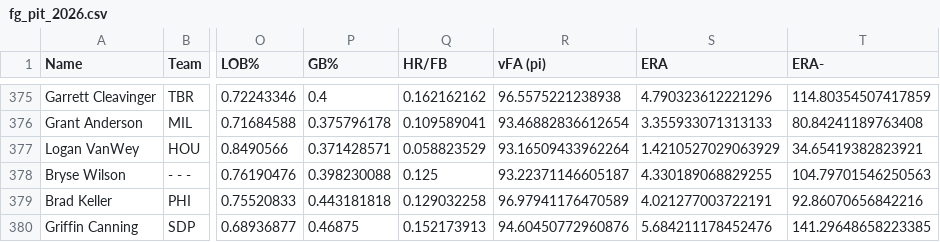
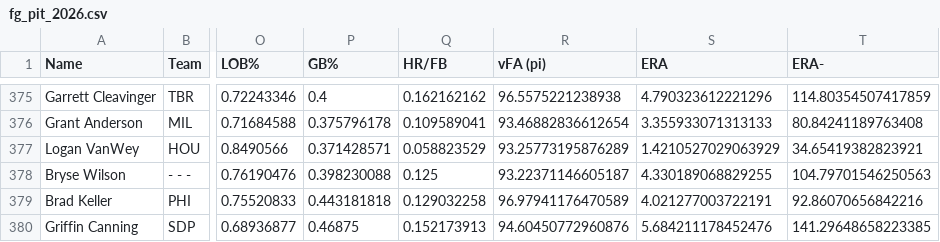
Before and after one commit to jeffwarr4/mlb-awards-predictor, a CSV file: data/raw/fg_exports/fg_pit_2026.csv, drawn as a sheet; only a part is shown, gaps mark what is left out; the diff covers the shown part only; the diff names each change by its address in the sheet, - before the commit and + after, or states it on an @@ line.

```diff
--- a/data/raw/fg_exports/fg_pit_2026.csv
+++ b/data/raw/fg_exports/fg_pit_2026.csv
-R377 (vFA (pi)): 93.16509433962264
+R377 (vFA (pi)): 93.25773195876289
```
Also changed, not shown: 10 edited cells elsewhere in this file, data/raw/fg_exports/fg_bat_2026.csv, predictions/2026/chip_data/chip_data_latest.csv, 14 other files.
